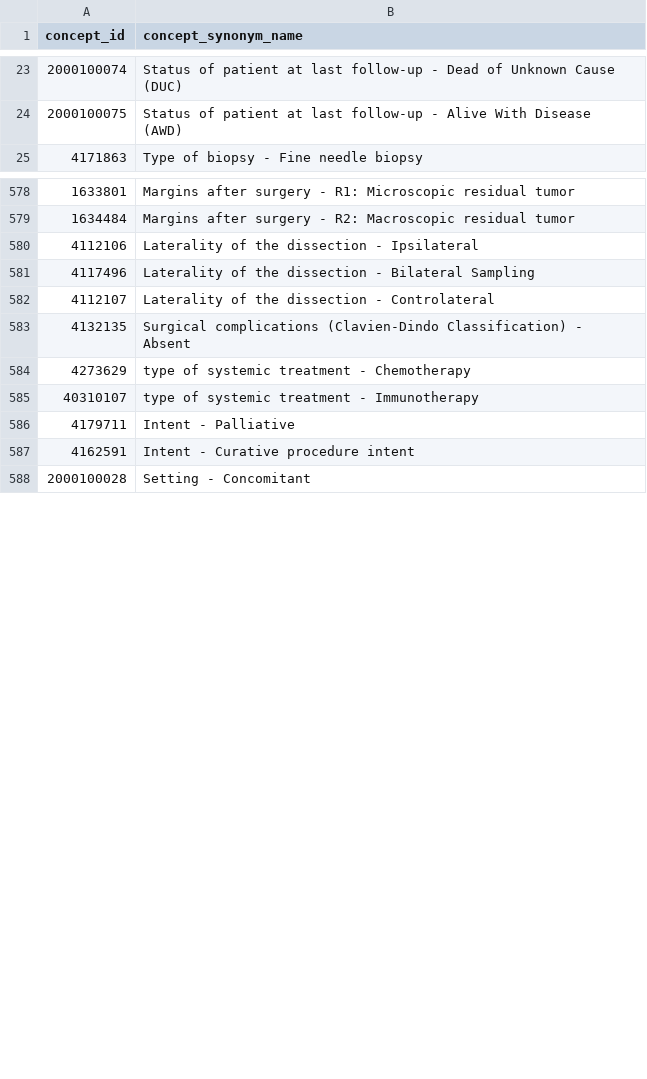
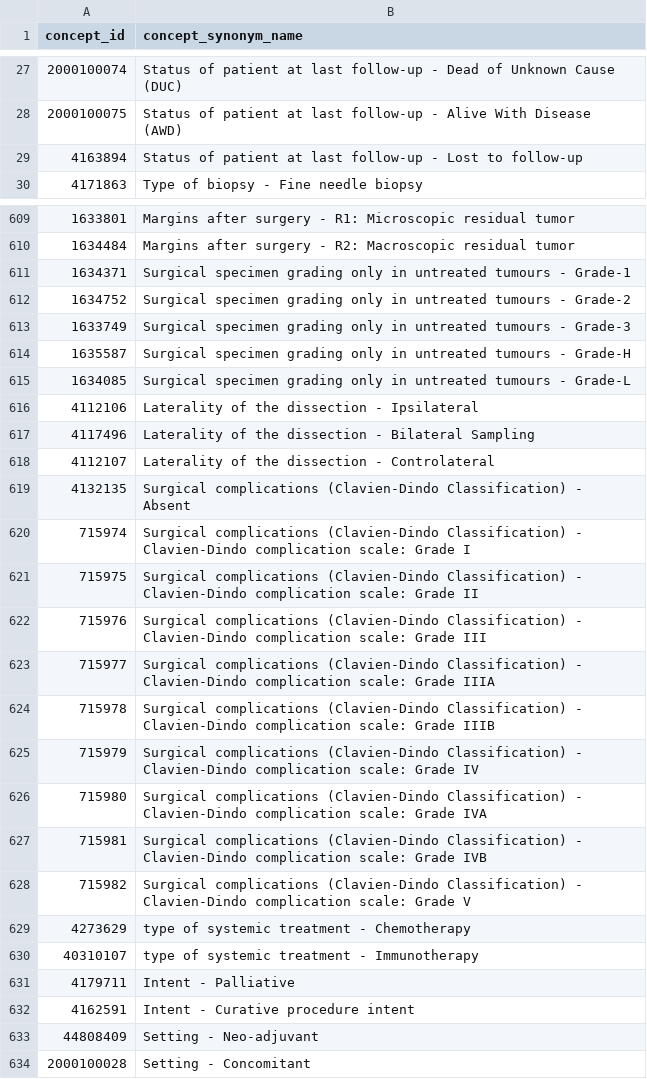
Before and after one commit to unai-zulaika/IDEA4RC-Datamodel-tools, a CSV file: Metadata_JSON_builder/codes_dict.csv, drawn as a sheet; only a part is shown, gaps mark what is left out; the diff covers the shown part only.

Commit message:
Enhanced code parsing to allow dashes in text elements, updated metadata dictionaries with new entries for alcohol-related categories, biopsy grading, and histology subgroups, and refined the handling of empty lines in the input data.

```diff
--- a/Metadata_JSON_builder/codes_dict.csv
+++ b/Metadata_JSON_builder/codes_dict.csv
@@ -24,2 +28,3 @@ concept_id,concept_synonym_name
 2000100075,Status of patient at last follow-up - Alive With Disease (AWD)
+4163894,Status of patient at last follow-up - Lost to follow-up
 4171863,Type of biopsy - Fine needle biopsy
@@ -579,2 +610,7 @@ concept_id,concept_synonym_name
 1634484,Margins after surgery - R2: Macroscopic residual tumor
+1634371,Surgical specimen grading only in untreated tumours - Grade-1
+1634752,Surgical specimen grading only in untreated tumours - Grade-2
+1633749,Surgical specimen grading only in untreated tumours - Grade-3
+1635587,Surgical specimen grading only in untreated tumours - Grade-H
+1634085,Surgical specimen grading only in untreated tumours - Grade-L
 4112106,Laterality of the dissection - Ipsilateral
@@ -583,2 +619,11 @@ concept_id,concept_synonym_name
 4132135,Surgical complications (Clavien-Dindo Classification) - Absent
+715974,Surgical complications (Clavien-Dindo Classification) - Clavien-Dindo complication scale: Grade I
+715975,Surgical complications (Clavien-Dindo Classification) - Clavien-Dindo complication scale: Grade II
+715976,Surgical complications (Clavien-Dindo Classification) - Clavien-Dindo complication scale: Grade III
+715977,Surgical complications (Clavien-Dindo Classification) - Clavien-Dindo complication scale: Grade IIIA
+715978,Surgical complications (Clavien-Dindo Classification) - Clavien-Dindo complication scale: Grade IIIB
+715979,Surgical complications (Clavien-Dindo Classification) - Clavien-Dindo complication scale: Grade IV
+715980,Surgical complications (Clavien-Dindo Classification) - Clavien-Dindo complication scale: Grade IVA
+715981,Surgical complications (Clavien-Dindo Classification) - Clavien-Dindo complication scale: Grade IVB
+715982,Surgical complications (Clavien-Dindo Classification) - Clavien-Dindo complication scale: Grade V
 4273629,type of systemic treatment - Chemotherapy
@@ -587,2 +632,3 @@ concept_id,concept_synonym_name
 4162591,Intent - Curative procedure intent
+44808409,Setting - Neo-adjuvant
 2000100028,Setting - Concomitant
```
Also changed, not shown: 34 added rows elsewhere in this file, 5 other files.
